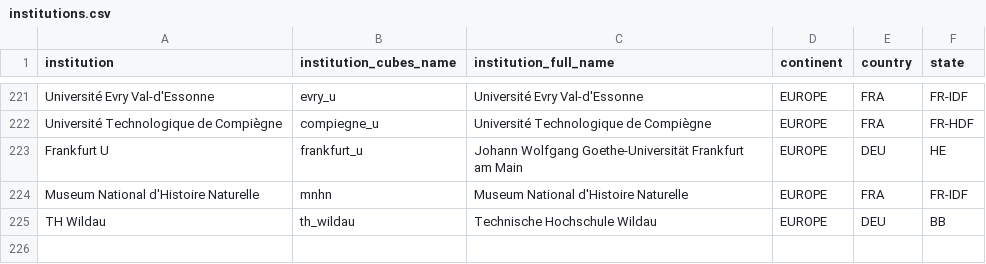
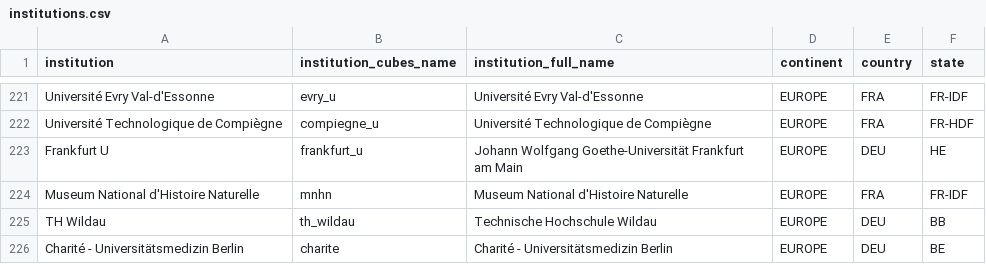
Before and after one commit to OpenAPC/openapc-olap, a CSV file: static/institutions.csv, drawn as a sheet; only a part is shown, gaps mark what is left out.

Commit message:
new institution added

```diff
--- a/static/institutions.csv
+++ b/static/institutions.csv
@@ -225 +225,2 @@ Museum National d'Histoire Naturelle,mnhn,Museum National d'Histoire Naturelle,E
 TH Wildau,th_wildau,Technische Hochschule Wildau,EUROPE,DEU,BB
+Charité - Universitätsmedizin Berlin,charite,Charité - Universitätsmedizin Berlin,EUROPE,DEU,BE
```
